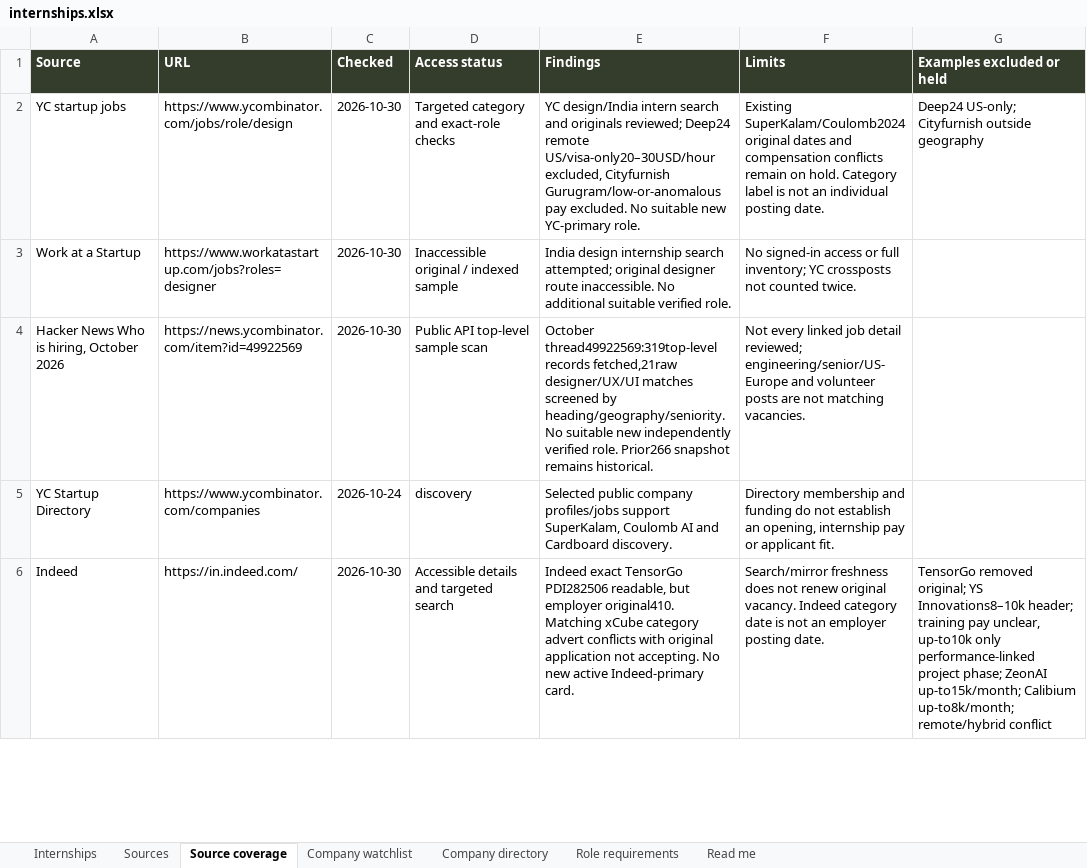
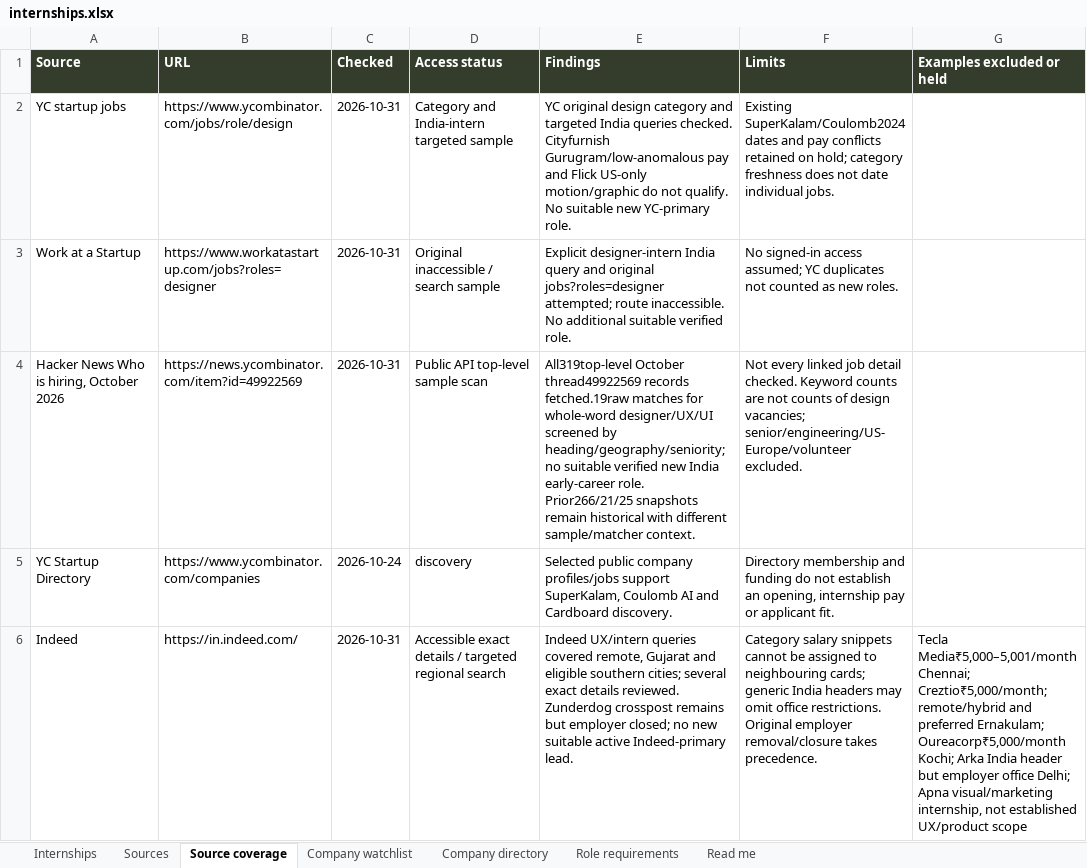
Before and after one commit to AnujR17/Chatgpt-Environment, an Excel workbook: topics/job-search-agent/app/public/data/internships.xlsx, sheet Source coverage, drawn as a sheet; only a part is shown; values as stored, in another font and other column widths than the file's, no borders; the diff covers the shown part only; the diff names each change by its address in the sheet, - before the commit and + after, or states it on an @@ line.

Commit message:
Refresh design internship research and retire closed Zunderdog intake

```diff
--- a/topics/job-search-agent/app/public/data/internships.xlsx (sheet Source coverage)
+++ b/topics/job-search-agent/app/public/data/internships.xlsx (sheet Source coverage)
-C2:C4 (Checked): 2026-10-30
+C2:C4 (Checked): 2026-10-31
-D2 (Access status): Targeted category and exact-role checks
+D2 (Access status): Category and India-intern targeted sample
-E2 (Findings): YC design/India intern search and originals reviewed; Deep24 remote US/visa-only20–30USD/hour excluded, Cityfurnish Gurugram/low-or-anomalous pay excluded. No suitable…
+E2 (Findings): YC original design category and targeted India queries checked. Cityfurnish Gurugram/low-anomalous pay and Flick US-only motion/graphic do not qualify. No suitable…
-F2 (Limits): Existing SuperKalam/Coulomb2024 original dates and compensation conflicts remain on hold. Category label is not an individual posting date.
+F2 (Limits): Existing SuperKalam/Coulomb2024 dates and pay conflicts retained on hold; category freshness does not date individual jobs.
-G2 (Examples excluded or held): Deep24 US-only; Cityfurnish outside geography
+G2 (Examples excluded or held): (empty)
-D3 (Access status): Inaccessible original / indexed sample
+D3 (Access status): Original inaccessible / search sample
-E3 (Findings): India design internship search attempted; original designer route inaccessible.…
+E3 (Findings): Explicit designer-intern India query and original jobs?roles=designer attempted; route inaccessible.…
-F3 (Limits): …signed-in access or full inventory; YC crossposts not counted twice.
+F3 (Limits): …signed-in access assumed; YC duplicates not counted as new roles.
-E4 (Findings): October thread49922569:319top-level records fetched,21raw designer/UX/UI matches screened by heading/geography/seniority. No suitable new independently verified role. Prior266 snapshot remains historical.
+E4 (Findings): All319top-level October thread49922569 records fetched.19raw matches for whole-word designer/UX/UI screened by heading/geography/seniority; no suitable verified new India early-career role. Prior266/21/25 snapshots remain historical with different sample/matcher context.
-F4 (Limits): …job detail reviewed; engineering/senior/US-Europe and volunteer posts are not matching vacancies.
+F4 (Limits): …job detail checked. Keyword counts are not counts of design vacancies; senior/engineering/US-Europe/volunteer excluded.
-C6 (Checked): 2026-10-30
+C6 (Checked): 2026-10-31
-D6 (Access status): Accessible details and targeted search
+D6 (Access status): Accessible exact details / targeted regional search
-E6 (Findings): Indeed exact TensorGo PDI282506 readable, but employer original410. Matching xCube category advert conflicts with original application not accepting. No new active Indeed-primary card.
+E6 (Findings): Indeed UX/intern queries covered remote, Gujarat and eligible southern cities; several exact details reviewed. Zunderdog crosspost remains but employer closed; no new suitable active Indeed-primary lead.
-F6 (Limits): Search/mirror freshness does not renew original vacancy. Indeed category date is not an employer posting date.
+F6 (Limits): Category salary snippets cannot be assigned to neighbouring cards; generic India headers may omit office restrictions. Original employer removal/closure takes precedence.
-G6 (Examples excluded or held): TensorGo removed original; YS Innovations8–10k header; training pay unclear, up-to10k only performance-linked project phase; ZeonAI up-to15k/month; Calibium up-to8k/month; remote/hybrid conflict
+G6 (Examples excluded or held): Tecla Media₹5,000–5,001/month Chennai; Creztio₹5,000/month; remote/hybrid and preferred Ernakulam; Oureacorp₹5,000/month Kochi; Arka India header but employer office Delhi; Apna visual/marketing internship, not established UX/product scope
```
Also changed, not shown: 1 added row and 90 edited cells elsewhere in this sheet, sheet Sources, sheet Role requirements, sheet Company directory, sheet Internships, sheet Company watchlist, sheet Read me, 6 other files.
